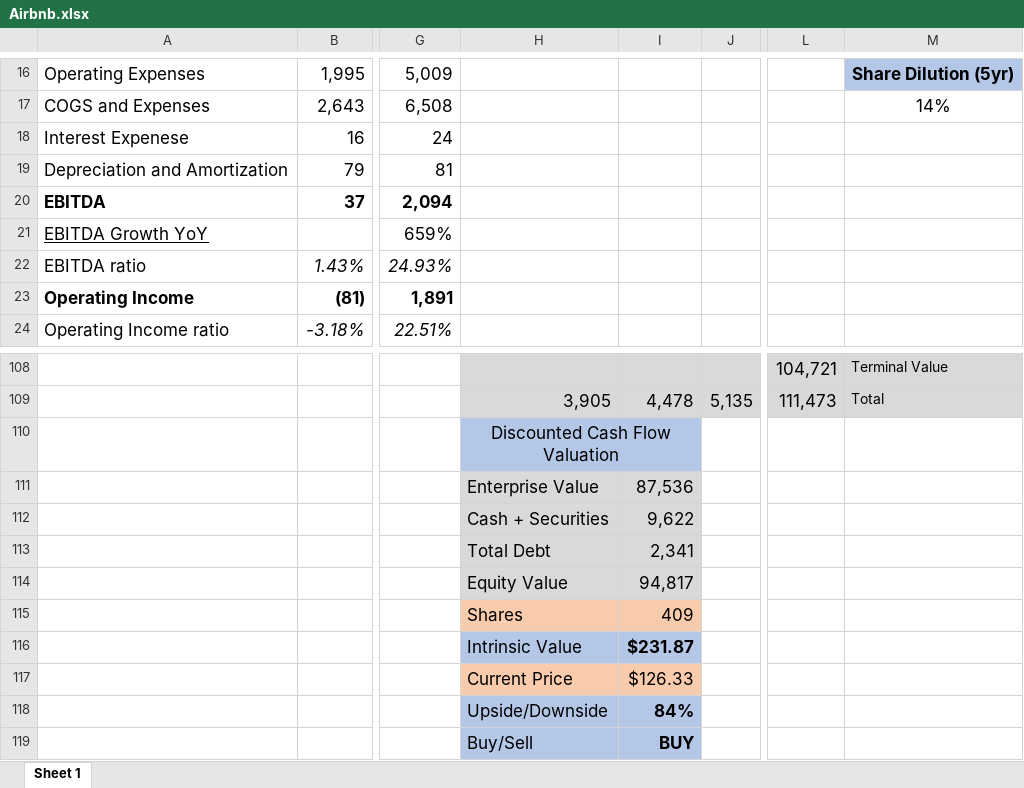
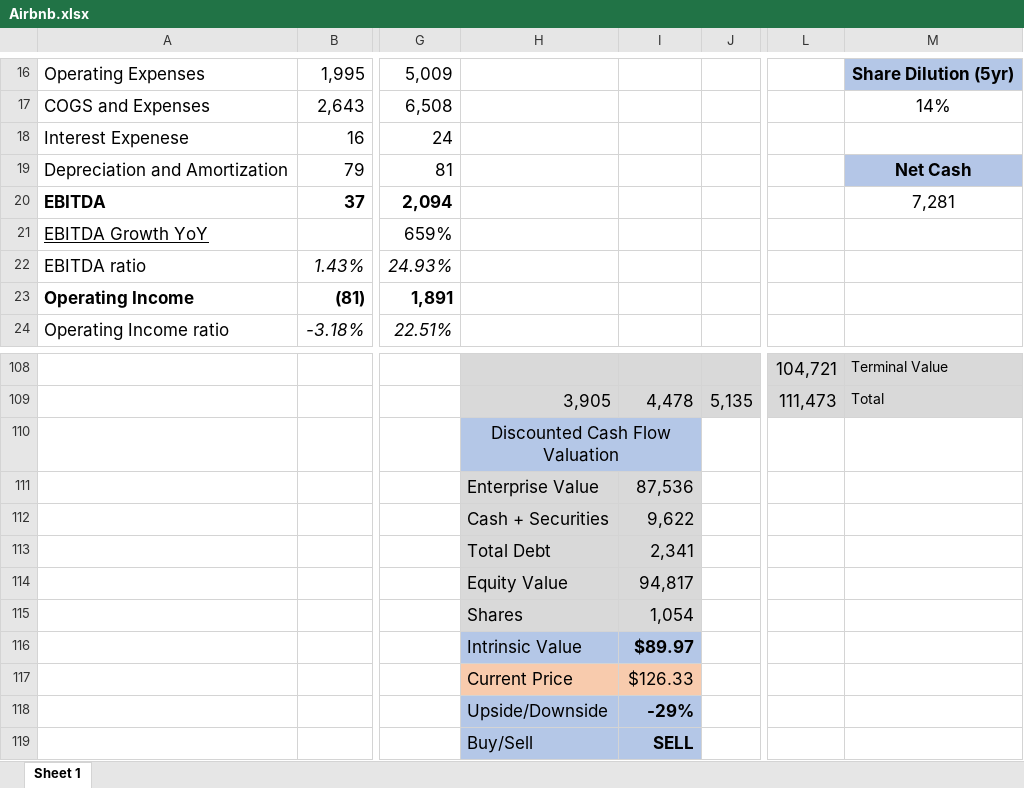
Before and after one commit to avidesai/financial-modeling, an Excel workbook: Technology/Airbnb.xlsx, sheet Sheet 1, drawn as a sheet; only a part is shown, gaps mark what is left out; values as stored, in another font and other column widths than the file's, no borders; charts and pictures not drawn; the diff names each change by its address in the sheet, - before the commit and + after, or states it on an @@ line.

```diff
--- a/Technology/Airbnb.xlsx (sheet Sheet 1)
+++ b/Technology/Airbnb.xlsx (sheet Sheet 1)
-M19: (empty)
+M19: Net Cash
-M19 fill: none
+M19 fill: #B4C6E7
-M20: (empty)
+M20: 7,281
-H115:I115 fill: #F8CBAD
+H115:I115 fill: #D9D9D9
-I115: 409
+I115: 1,054
-I116: $231.87
+I116: $89.97
-I118: 84%
+I118: -29%
-I119: BUY
+I119: SELL
```
Also changed, not shown: Technology/Louis Vuitton Moet Hennessy.xlsx, Technology/Nvidia.xlsx, 66 other files.
